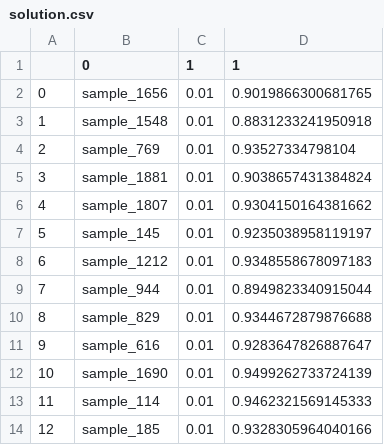
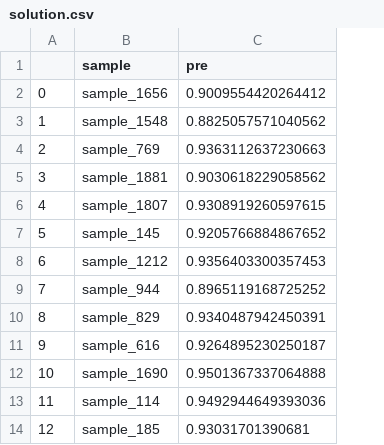
Before and after one commit to zbzckai/data_static, a CSV file: solution.csv, drawn as a sheet; only a part is shown; removed rows and columns are numbered as before the commit, all else as after; the diff names each change by its address in the sheet, - before the commit and + after, or states it on an @@ line.

```diff
--- a/solution.csv
+++ b/solution.csv
-column C (1), rows 2-14: all 0.01
-column D (1), rows 2-14: 0.9019866300681765 | 0.8831233241950918 | 0.93527334798104 | 0.9038657431384824 | 0.9304150164381662 | 0.9235038958119197 | 0.9348558678097183 | 0.8949823340915044 | 0.9344672879876688 | 0.9283647826887647 | 0.9499262733724139 | 0.9462321569145333 | 0.9328305964040166
+column C (pre), rows 2-14: 0.9009554420264412 | 0.8825057571040562 | 0.9363112637230663 | 0.9030618229058562 | 0.9308919260597615 | 0.9205766884867652 | 0.9356403300357453 | 0.8965119168725252 | 0.9340487942450391 | 0.9264895230250187 | 0.9501367337064888 | 0.9492944649393036 | 0.93031701390681
-B1: 0
+B1: sample
```
Also changed, not shown: 9 other files.
